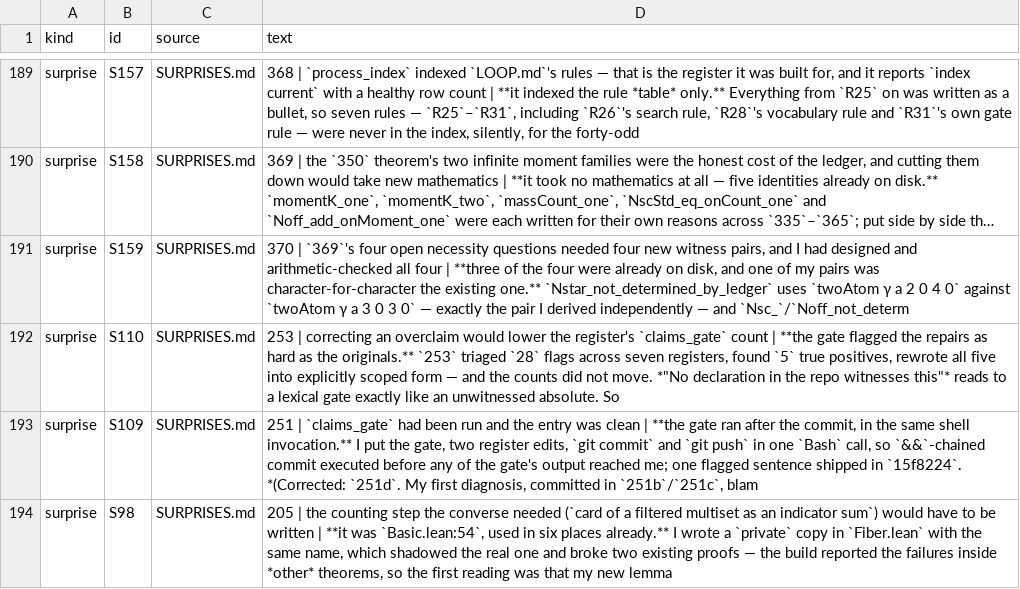
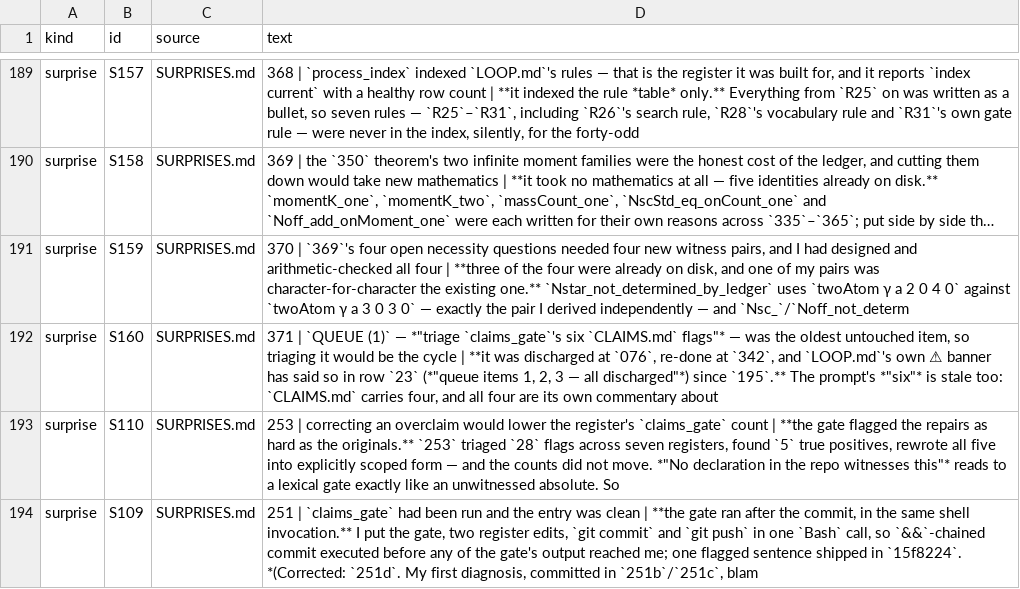
Before and after one commit to LaPingvino/riemann-overlay, a TSV file: forensics/process_index.tsv, drawn as a sheet; only a part is shown, gaps mark what is left out; the shorter side is filled out with more unchanged rows; long unchanged cells end in …; the diff names each change by its address in the sheet, - before the commit and + after, or states it on an @@ line.

```diff
--- a/forensics/process_index.tsv
+++ b/forensics/process_index.tsv
+row 192: surprise | S160 | SURPRISES.md | 371 | `QUEUE (1)` — *"triage `claims_gate`'s six `CLAIMS.md` flags"* — was the oldest untouched item, so triaging it would be the cycle | **it was discharged at `076`, re-done at `342`, and `LOOP.md`'s own ⚠ banner has said so in row `23` (*"queue items 1, 2, 3 — all discharged"*) since `195`.** The prompt's *"six"* is stale too: `CLAIMS.md` carries four, and all four are its own commentary about
```
Also changed, not shown: 6 other files.
